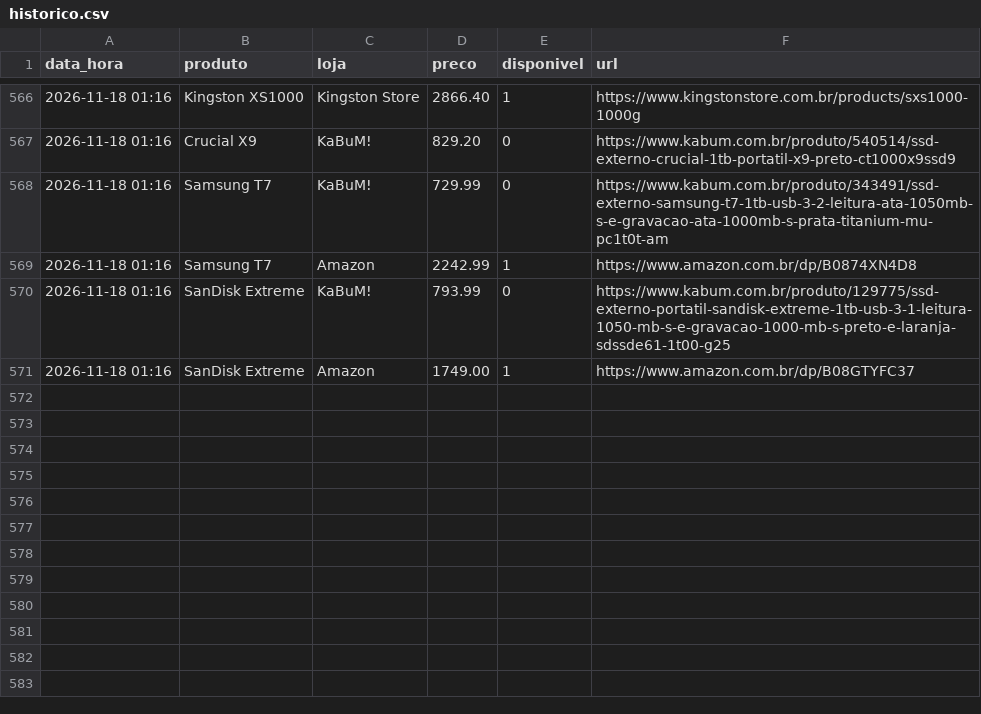
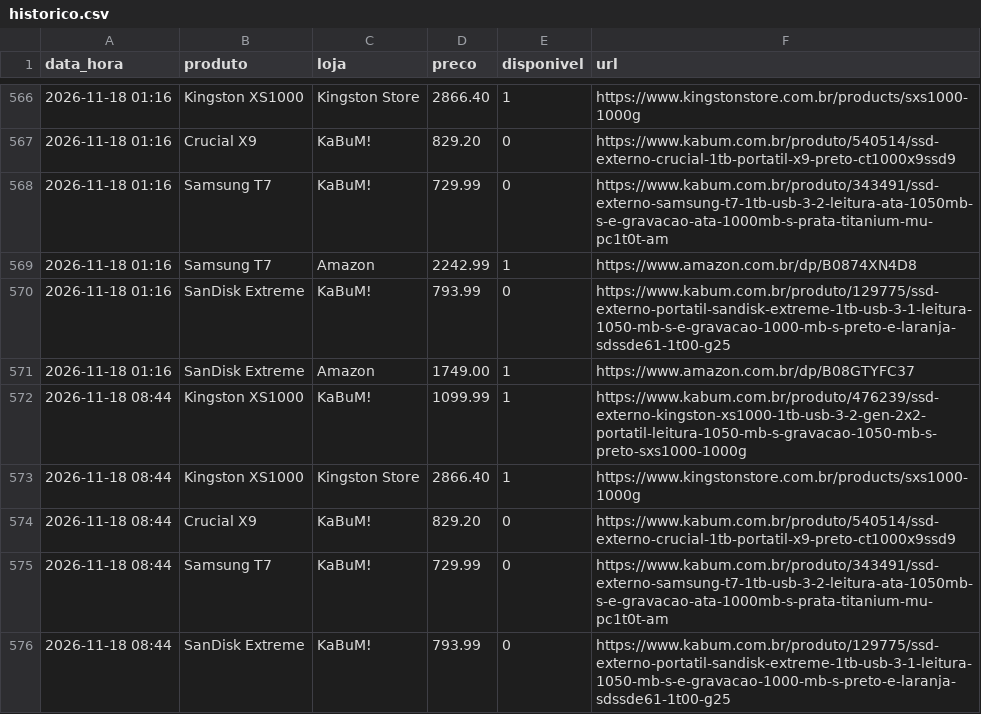
Before and after one commit to leonardllima/pricemonitor, a CSV file: historico.csv, drawn as a sheet; only a part is shown, gaps mark what is left out; the diff names each change by its address in the sheet, - before the commit and + after, or states it on an @@ line.

```diff
--- a/historico.csv
+++ b/historico.csv
+row 572: 2026-11-18 08:44 | Kingston XS1000 | KaBuM! | 1099.99 | 1 | https://www.kabum.com.br/produto/476239/ssd-externo-kingston-xs1000-1tb-usb-3-2-gen-2x2-portatil-leitura-1050-mb-s-gravacao-1050-mb-s-preto-sxs1000-1000g
+row 573: 2026-11-18 08:44 | Kingston XS1000 | Kingston Store | 2866.40 | 1 | https://www.kingstonstore.com.br/products/sxs1000-1000g
+row 574: 2026-11-18 08:44 | Crucial X9 | KaBuM! | 829.20 | 0 | https://www.kabum.com.br/produto/540514/ssd-externo-crucial-1tb-portatil-x9-preto-ct1000x9ssd9
+row 575: 2026-11-18 08:44 | Samsung T7 | KaBuM! | 729.99 | 0 | https://www.kabum.com.br/produto/343491/ssd-externo-samsung-t7-1tb-usb-3-2-leitura-ata-1050mb-s-e-gravacao-ata-1000mb-s-prata-titanium-mu-pc1t0t-am
+row 576: 2026-11-18 08:44 | SanDisk Extreme | KaBuM! | 793.99 | 0 | https://www.kabum.com.br/produto/129775/ssd-externo-portatil-sandisk-extreme-1tb-usb-3-1-leitura-1050-mb-s-e-gravacao-1000-mb-s-preto-e-laranja-sdssde61-1t00-g25
```
